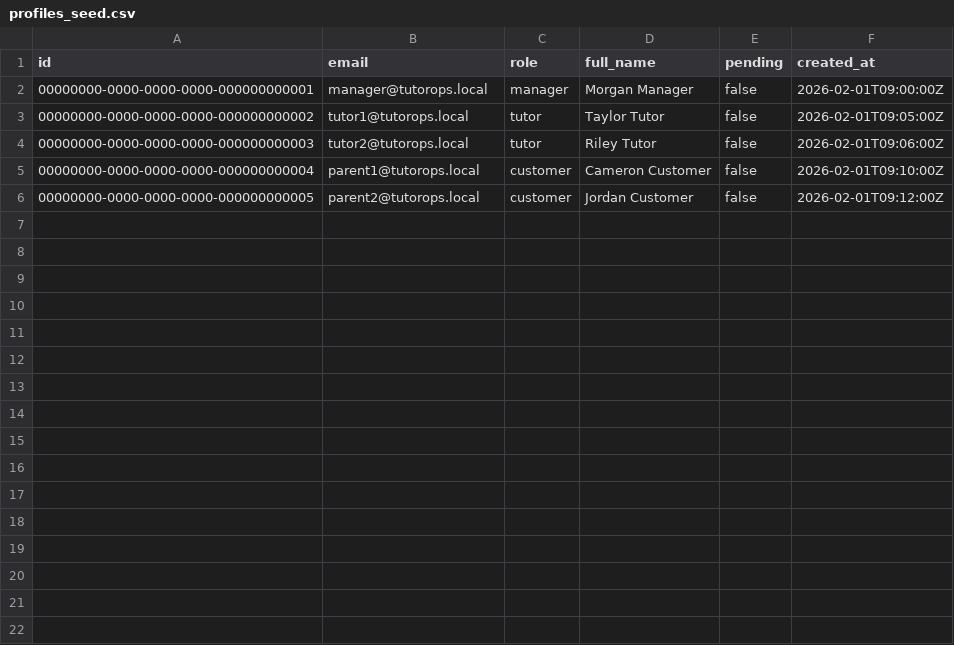
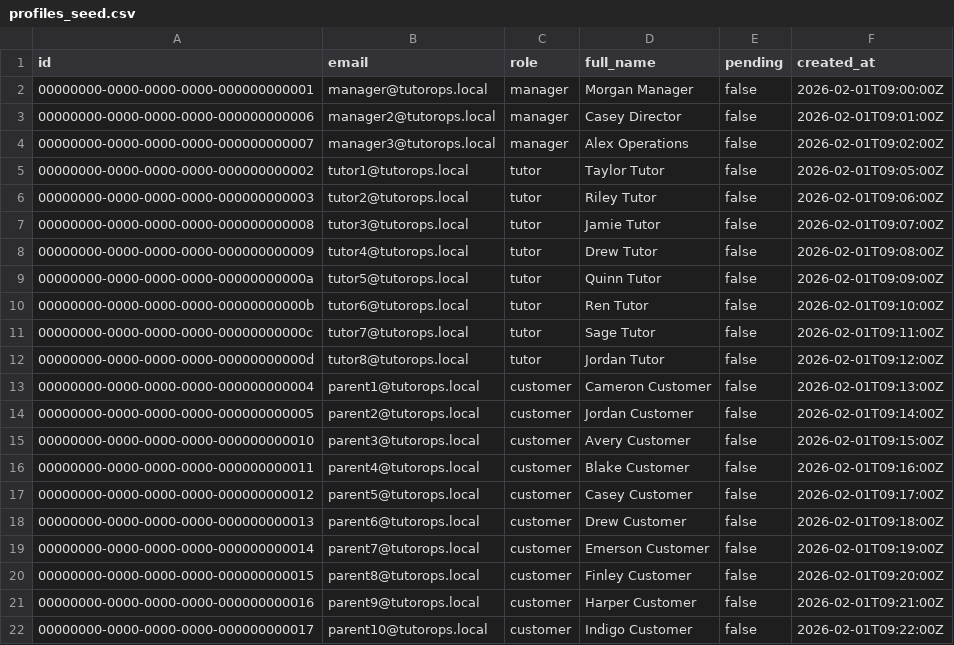
Before and after one commit to Shay350/tutoring-ops, a CSV file: seed/profiles_seed.csv, drawn as a sheet.

```diff
--- a/seed/profiles_seed.csv
+++ b/seed/profiles_seed.csv
@@ -2,5 +2,21 @@ id,email,role,full_name,pending,created_at
 00000000-0000-0000-0000-000000000001,manager@tutorops.local,manager,Morgan Manager,false,2026-02-01T09:00:00Z
+00000000-0000-0000-0000-000000000006,manager2@tutorops.local,manager,Casey Director,false,2026-02-01T09:01:00Z
+00000000-0000-0000-0000-000000000007,manager3@tutorops.local,manager,Alex Operations,false,2026-02-01T09:02:00Z
 00000000-0000-0000-0000-000000000002,tutor1@tutorops.local,tutor,Taylor Tutor,false,2026-02-01T09:05:00Z
 00000000-0000-0000-0000-000000000003,tutor2@tutorops.local,tutor,Riley Tutor,false,2026-02-01T09:06:00Z
-00000000-0000-0000-0000-000000000004,parent1@tutorops.local,customer,Cameron Customer,false,2026-02-01T09:10:00Z
-00000000-0000-0000-0000-000000000005,parent2@tutorops.local,customer,Jordan Customer,false,2026-02-01T09:12:00Z
+00000000-0000-0000-0000-000000000008,tutor3@tutorops.local,tutor,Jamie Tutor,false,2026-02-01T09:07:00Z
+00000000-0000-0000-0000-000000000009,tutor4@tutorops.local,tutor,Drew Tutor,false,2026-02-01T09:08:00Z
+00000000-0000-0000-0000-00000000000a,tutor5@tutorops.local,tutor,Quinn Tutor,false,2026-02-01T09:09:00Z
+00000000-0000-0000-0000-00000000000b,tutor6@tutorops.local,tutor,Ren Tutor,false,2026-02-01T09:10:00Z
+00000000-0000-0000-0000-00000000000c,tutor7@tutorops.local,tutor,Sage Tutor,false,2026-02-01T09:11:00Z
+00000000-0000-0000-0000-00000000000d,tutor8@tutorops.local,tutor,Jordan Tutor,false,2026-02-01T09:12:00Z
+00000000-0000-0000-0000-000000000004,parent1@tutorops.local,customer,Cameron Customer,false,2026-02-01T09:13:00Z
+00000000-0000-0000-0000-000000000005,parent2@tutorops.local,customer,Jordan Customer,false,2026-02-01T09:14:00Z
+00000000-0000-0000-0000-000000000010,parent3@tutorops.local,customer,Avery Customer,false,2026-02-01T09:15:00Z
+00000000-0000-0000-0000-000000000011,parent4@tutorops.local,customer,Blake Customer,false,2026-02-01T09:16:00Z
+00000000-0000-0000-0000-000000000012,parent5@tutorops.local,customer,Casey Customer,false,2026-02-01T09:17:00Z
+00000000-0000-0000-0000-000000000013,parent6@tutorops.local,customer,Drew Customer,false,2026-02-01T09:18:00Z
+00000000-0000-0000-0000-000000000014,parent7@tutorops.local,customer,Emerson Customer,false,2026-02-01T09:19:00Z
+00000000-0000-0000-0000-000000000015,parent8@tutorops.local,customer,Finley Customer,false,2026-02-01T09:20:00Z
+00000000-0000-0000-0000-000000000016,parent9@tutorops.local,customer,Harper Customer,false,2026-02-01T09:21:00Z
+00000000-0000-0000-0000-000000000017,parent10@tutorops.local,customer,Indigo Customer,false,2026-02-01T09:22:00Z
```
Also changed, not shown: seed/assignments_seed.csv, seed/intakes_seed.csv, 1 other file.
